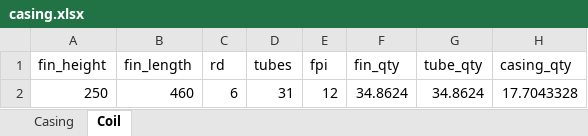
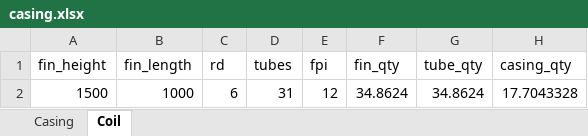
Before and after one commit to habloo94/node_ahuBom, an Excel workbook: data/calc/casing.xlsx, sheet Coil, drawn as a sheet; only a part is shown; values as stored, in another font and other column widths than the file's, no borders; the diff names each change by its address in the sheet, - before the commit and + after, or states it on an @@ line.

```diff
--- a/data/calc/casing.xlsx (sheet Coil)
+++ b/data/calc/casing.xlsx (sheet Coil)
-A2 (fin_height): 250
+A2 (fin_height): 1500
-B2 (fin_length): 460
+B2 (fin_length): 1000
```
Also changed, not shown: sheet Casing, data/calc/new_bom.xlsx.
